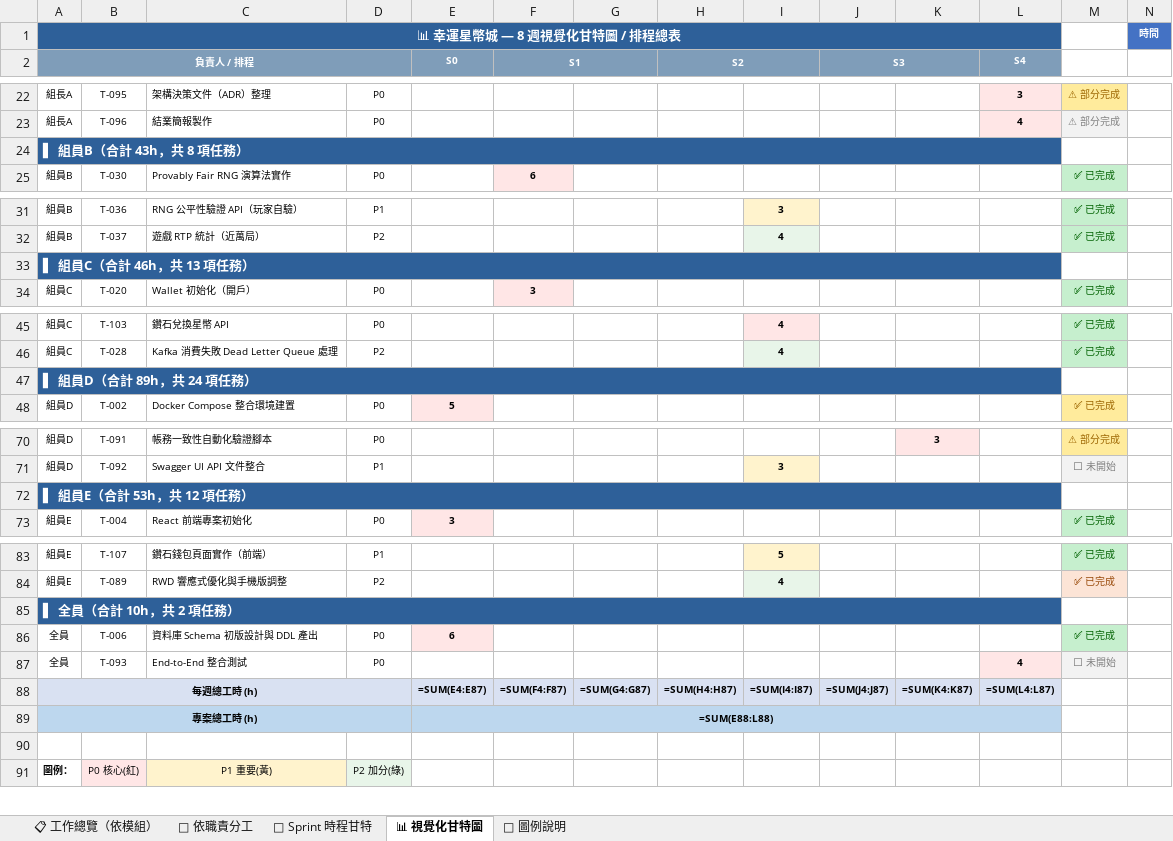
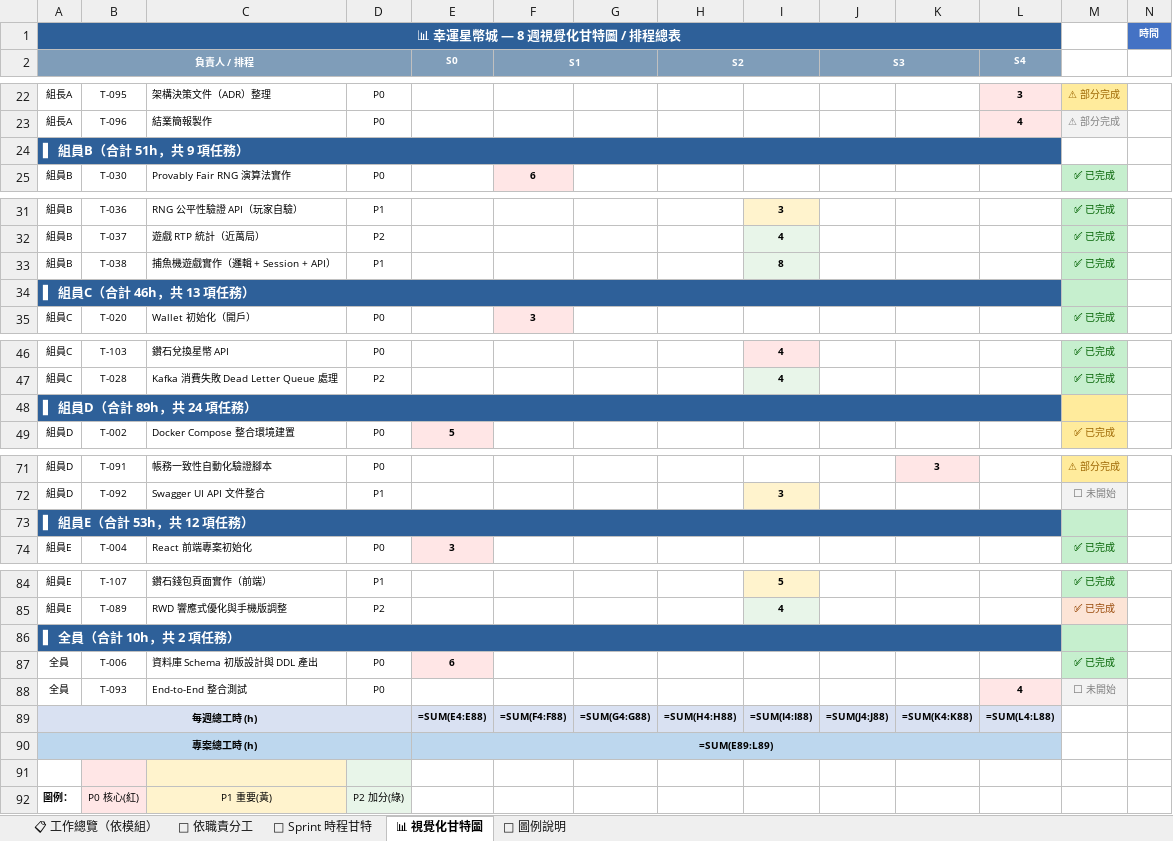
Before and after one commit to opitt2029/Lucky_Star_Casino, an Excel workbook: docs/幸運星幣城_工作分配表.xlsx, sheet 📊 視覺化甘特圖, drawn as a sheet; only a part is shown, gaps mark what is left out; values as stored, in another font and other column widths than the file's, no borders; formulas without a stored value are shown as written; addresses are those after the commit; rows hold the shown columns only; the diff names each change by its address in the sheet, - before the commit and + after, or states it on an @@ line.

```diff
--- a/docs/幸運星幣城_工作分配表.xlsx (sheet 📊 視覺化甘特圖)
+++ b/docs/幸運星幣城_工作分配表.xlsx (sheet 📊 視覺化甘特圖)
-A24 (負責人 / 排程): ▌ 組員B（合計 43h，共 8 項任務）
+A24 (負責人 / 排程): ▌ 組員B（合計 51h，共 9 項任務）
+row 33: 組員B | T-038 | 捕魚機遊戲實作（邏輯 + Session + API） | P1 |  |  |  |  | 8 |  |  |  | ✅ 已完成
-M34 fill: none
+M34 fill: #C6EFCE
-M48 fill: none
+M48 fill: #FFEB9C
-M73 fill: none
+M73 fill: #C6EFCE
-M86 fill: none
+M86 fill: #C6EFCE
-E89 (S0): =SUM(E4:E87)
+E89 (S0): =SUM(E4:E88)
-F89 (S1): =SUM(F4:F87)
+F89 (S1): =SUM(F4:F88)
-G89: =SUM(G4:G87)
+G89: =SUM(G4:G88)
-H89 (S2): =SUM(H4:H87)
+H89 (S2): =SUM(H4:H88)
-I89: =SUM(I4:I87)
+I89: =SUM(I4:I88)
-J89 (S3): =SUM(J4:J87)
+J89 (S3): =SUM(J4:J88)
-K89: =SUM(K4:K87)
+K89: =SUM(K4:K88)
-L89 (S4): =SUM(L4:L87)
+L89 (S4): =SUM(L4:L88)
-E90 (S0): =SUM(E88:L88)
+E90 (S0): =SUM(E89:L89)
-B91 fill: none
+B91 fill: #FFE6E6
-C91 fill: none
+C91 fill: #FFF3CD
-D91 fill: none
+D91 fill: #E8F5E9
```
Also changed, not shown: sheet 👤 依職責分工, sheet 📋 工作總覽（依模組）, sheet 📅 Sprint 時程甘特, 3 other files.
